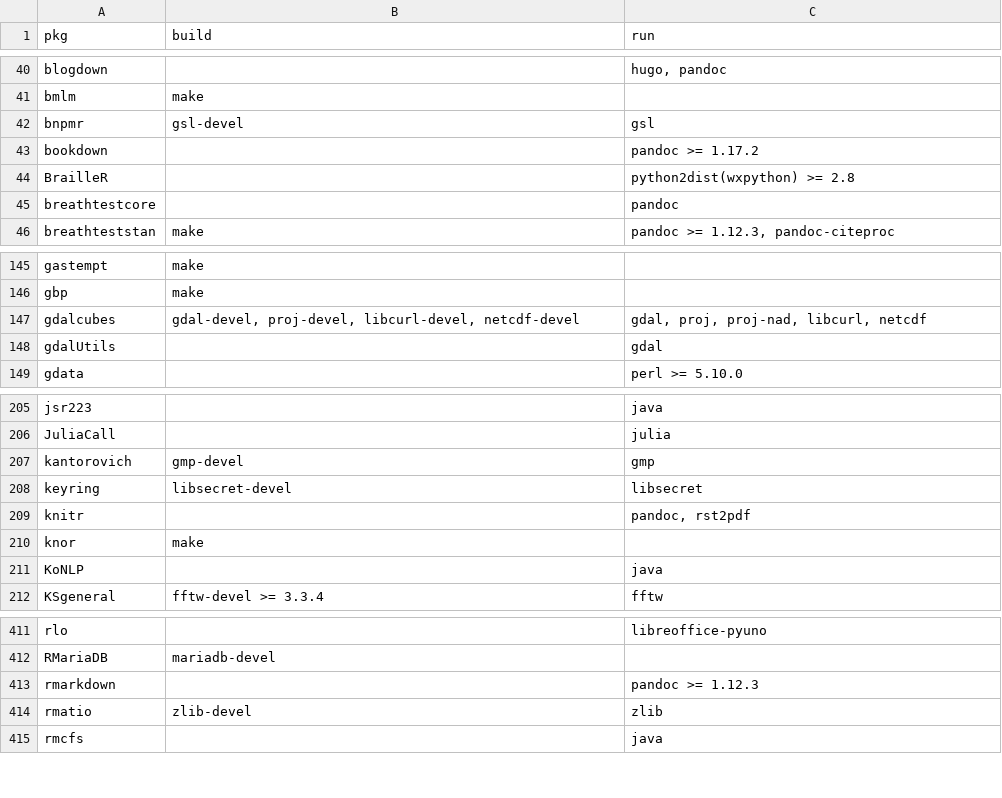
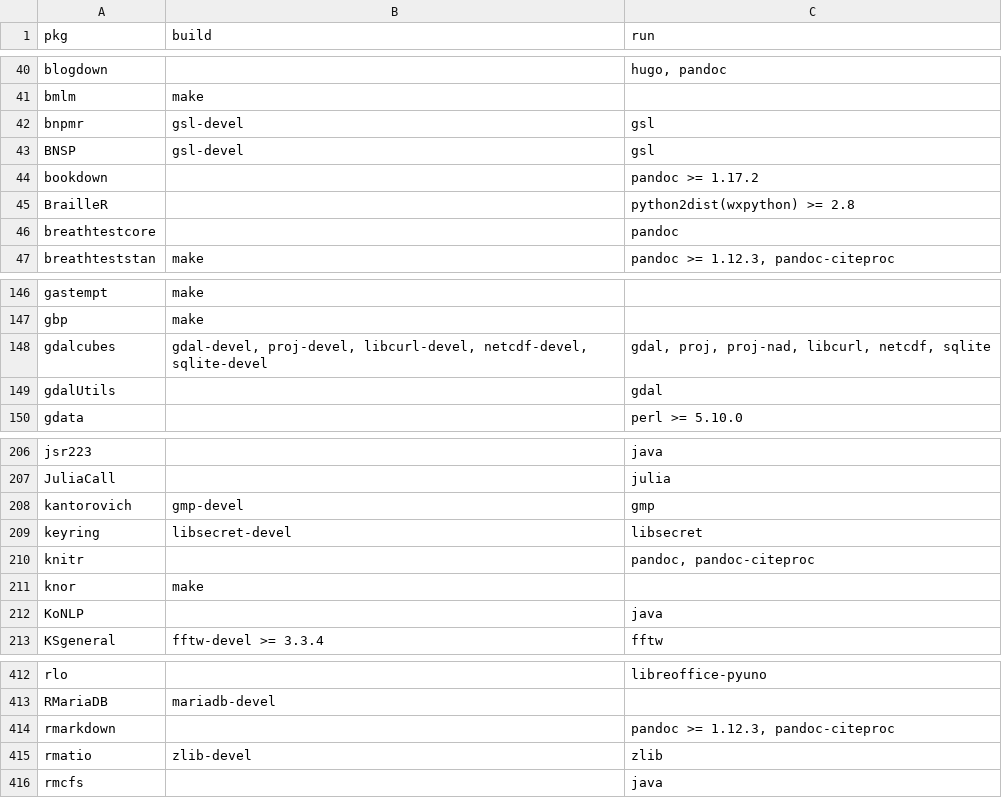
Before and after one commit to cran4linux/cran2copr, a CSV file: sysreqs.csv, drawn as a sheet; only a part is shown, gaps mark what is left out.

```diff
--- a/sysreqs.csv
+++ b/sysreqs.csv
@@ -42,2 +42,3 @@ bmlm,"make",""
 bnpmr,"gsl-devel","gsl"
+BNSP,"gsl-devel","gsl"
 bookdown,"","pandoc >= 1.17.2"
@@ -146,3 +147,3 @@ gastempt,"make",""
 gbp,"make",""
-gdalcubes,"gdal-devel, proj-devel, libcurl-devel, netcdf-devel","gdal, proj, proj-nad, libcurl, netcdf"
+gdalcubes,"gdal-devel, proj-devel, libcurl-devel, netcdf-devel, sqlite-devel","gdal, proj, proj-nad, libcurl, netcdf, sqlite"
 gdalUtils,"","gdal"
@@ -208,3 +209,3 @@ kantorovich,"gmp-devel","gmp"
 keyring,"libsecret-devel","libsecret"
-knitr,"","pandoc, rst2pdf"
+knitr,"","pandoc, pandoc-citeproc"
 knor,"make",""
@@ -412,3 +413,3 @@ rlo,"","libreoffice-pyuno"
 RMariaDB,"mariadb-devel",""
-rmarkdown,"","pandoc >= 1.12.3"
+rmarkdown,"","pandoc >= 1.12.3, pandoc-citeproc"
 rmatio,"zlib-devel","zlib"
```
Also changed, not shown: 2 other files.
